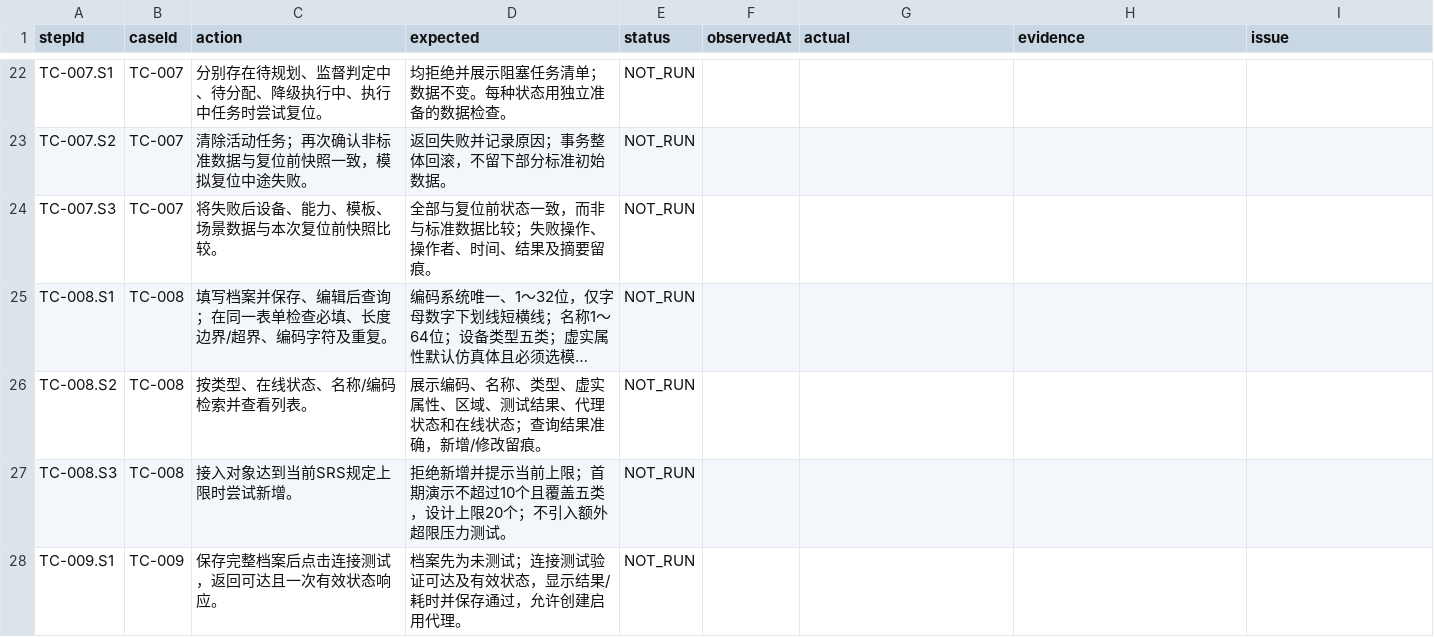
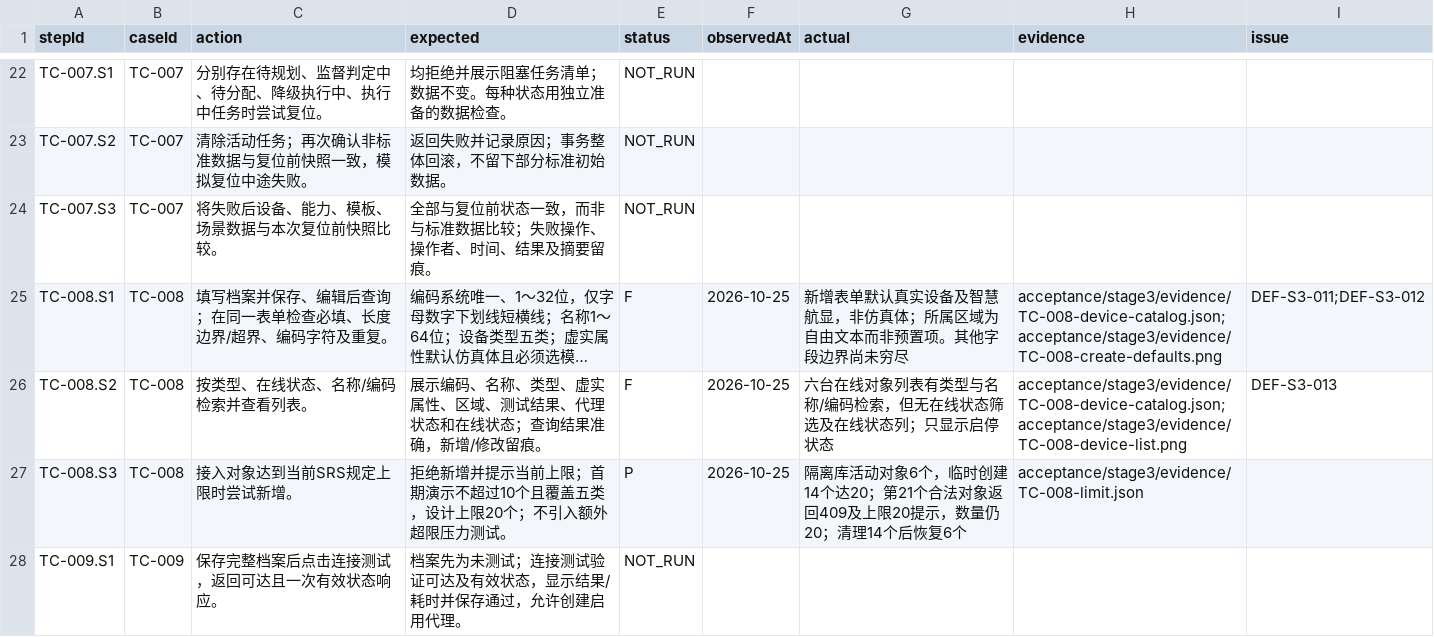
Before and after one commit to steedcy/TP-main, a CSV file: acceptance/stage3/steps.csv, drawn as a sheet; only a part is shown, gaps mark what is left out; long unchanged cells end in …; the diff covers the shown part only; the diff names each change by its address in the sheet, - before the commit and + after, or states it on an @@ line.

Commit message:
test: record V1.5 stage 3 device catalog and connection retests

```diff
--- a/acceptance/stage3/steps.csv
+++ b/acceptance/stage3/steps.csv
-E25:E26 (status): NOT_RUN
+E25:E26 (status): F
-F25:F27 (observedAt): (empty)
+F25:F27 (observedAt): 2026-10-25
-G25 (actual): (empty)
+G25 (actual): 新增表单默认真实设备及智慧航显，非仿真体；所属区域为自由文本而非预置项。其他字段边界尚未穷尽
-H25 (evidence): (empty)
+H25 (evidence): acceptance/stage3/evidence/TC-008-device-catalog.json;acceptance/stage3/evidence/TC-008-create-defaults.png
-I25 (issue): (empty)
+I25 (issue): DEF-S3-011;DEF-S3-012
-G26 (actual): (empty)
+G26 (actual): 六台在线对象列表有类型与名称/编码检索，但无在线状态筛选及在线状态列；只显示启停状态
-H26 (evidence): (empty)
+H26 (evidence): acceptance/stage3/evidence/TC-008-device-catalog.json;acceptance/stage3/evidence/TC-008-device-list.png
-I26 (issue): (empty)
+I26 (issue): DEF-S3-013
-E27 (status): NOT_RUN
+E27 (status): P
-G27 (actual): (empty)
+G27 (actual): 隔离库活动对象6个，临时创建14个达20；第21个合法对象返回409及上限20提示，数量仍20；清理14个后恢复6个
-H27 (evidence): (empty)
+H27 (evidence): acceptance/stage3/evidence/TC-008-limit.json
```
Also changed, not shown: 10 edited cells elsewhere in this file, acceptance/stage3/issues.csv, acceptance/stage3/rules.csv, 17 other files.
